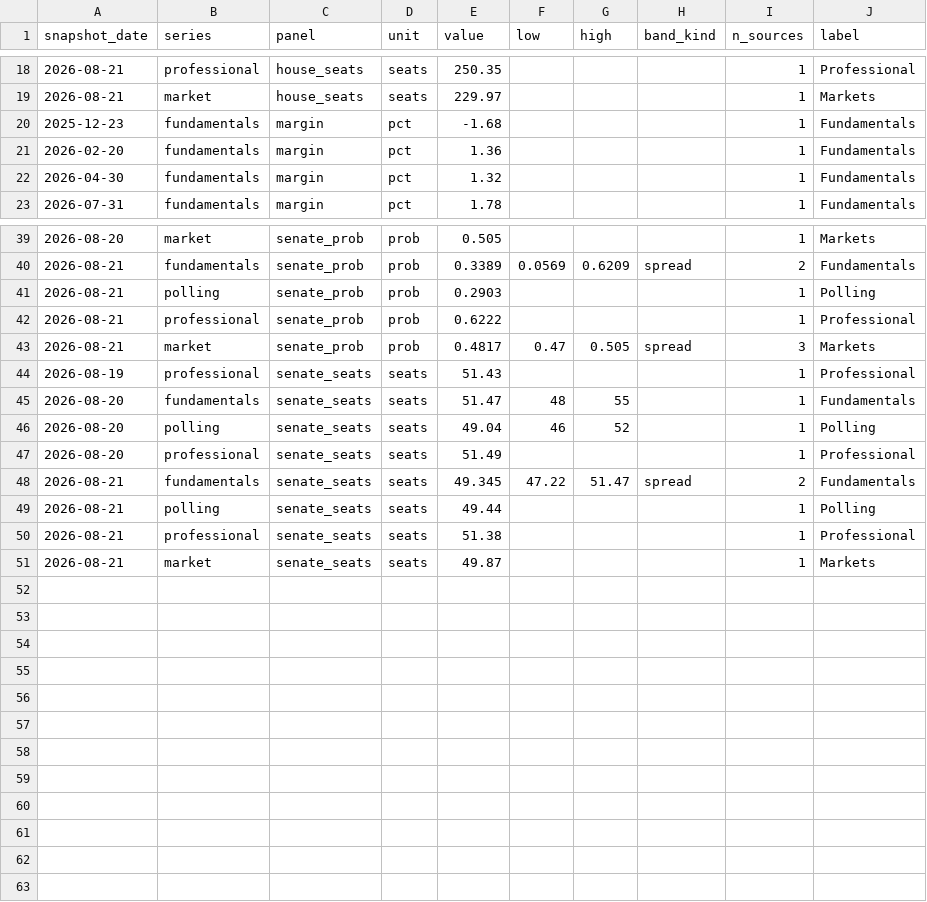
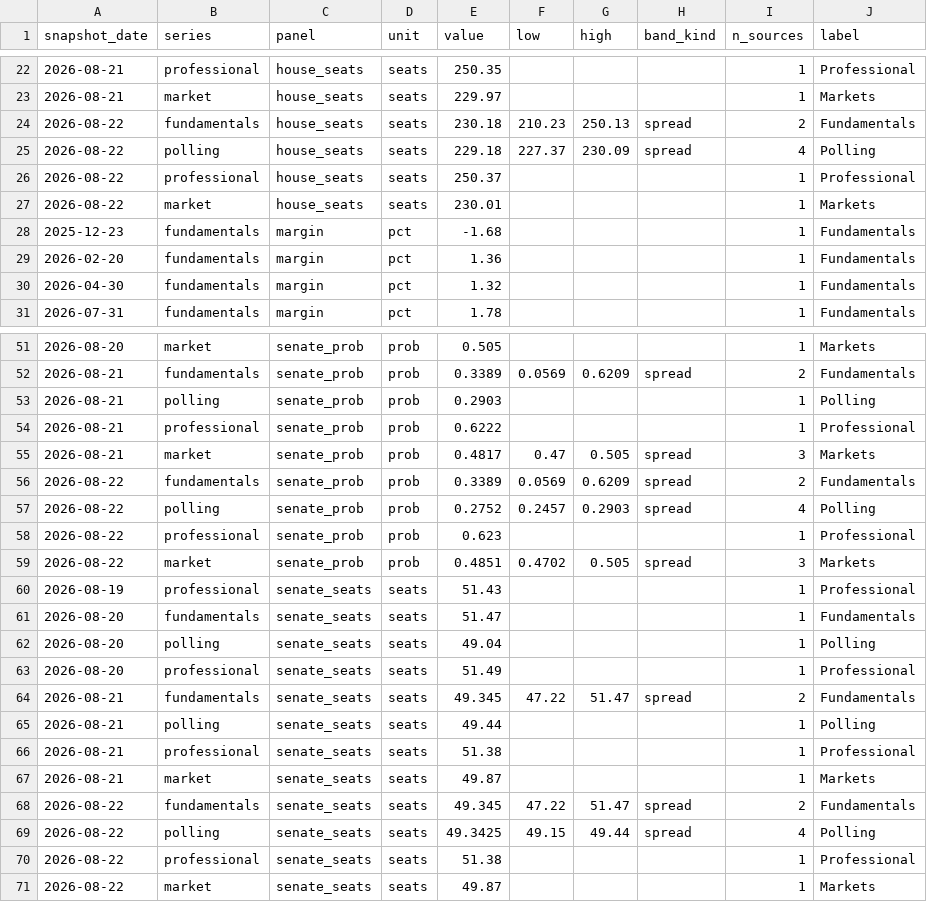
Before and after one commit to kevin-deluca-polisci/KD-website, a CSV file: forecast/data/2026/derived/timeline.csv, drawn as a sheet; only a part is shown, gaps mark what is left out; the diff covers the shown part only.

```diff
--- a/forecast/data/2026/derived/timeline.csv
+++ b/forecast/data/2026/derived/timeline.csv
@@ -19,2 +23,6 @@ snapshot_date,series,panel,unit,value,low,high,band_kind,n_sources,label
 2026-08-21,market,house_seats,seats,229.97,,,,1,Markets
+2026-08-22,fundamentals,house_seats,seats,230.18,210.23,250.13,spread,2,Fundamentals
+2026-08-22,polling,house_seats,seats,229.18,227.37,230.09,spread,4,Polling
+2026-08-22,professional,house_seats,seats,250.37,,,,1,Professional
+2026-08-22,market,house_seats,seats,230.01,,,,1,Markets
 2025-12-23,fundamentals,margin,pct,-1.68,,,,1,Fundamentals
@@ -43,5 +55,9 @@ snapshot_date,series,panel,unit,value,low,high,band_kind,n_sources,label
 2026-08-21,market,senate_prob,prob,0.4817,0.47,0.505,spread,3,Markets
+2026-08-22,fundamentals,senate_prob,prob,0.3389,0.0569,0.6209,spread,2,Fundamentals
+2026-08-22,polling,senate_prob,prob,0.2752,0.2457,0.2903,spread,4,Polling
+2026-08-22,professional,senate_prob,prob,0.623,,,,1,Professional
+2026-08-22,market,senate_prob,prob,0.4851,0.4702,0.505,spread,3,Markets
 2026-08-19,professional,senate_seats,seats,51.43,,,,1,Professional
-2026-08-20,fundamentals,senate_seats,seats,51.47,48,55,,1,Fundamentals
-2026-08-20,polling,senate_seats,seats,49.04,46,52,,1,Polling
+2026-08-20,fundamentals,senate_seats,seats,51.47,,,,1,Fundamentals
+2026-08-20,polling,senate_seats,seats,49.04,,,,1,Polling
 2026-08-20,professional,senate_seats,seats,51.49,,,,1,Professional
@@ -51 +67,5 @@ snapshot_date,series,panel,unit,value,low,high,band_kind,n_sources,label
 2026-08-21,market,senate_seats,seats,49.87,,,,1,Markets
+2026-08-22,fundamentals,senate_seats,seats,49.345,47.22,51.47,spread,2,Fundamentals
+2026-08-22,polling,senate_seats,seats,49.3425,49.15,49.44,spread,4,Polling
+2026-08-22,professional,senate_seats,seats,51.38,,,,1,Professional
+2026-08-22,market,senate_seats,seats,49.87,,,,1,Markets
```
Also changed, not shown: 8 added rows and 11 edited cells elsewhere in this file, forecast/data/2026/manifest.csv, 10 other files.
